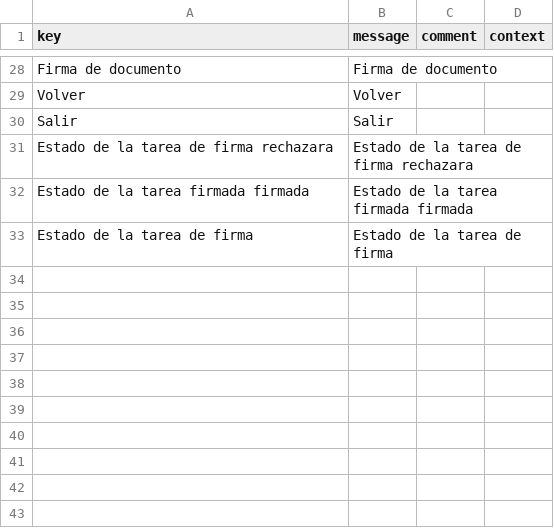
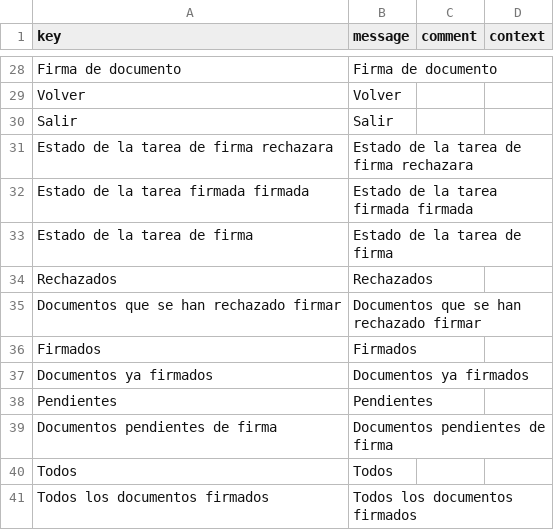
Before and after one commit to educaflow/secretaria-virtual, a CSV file: src/main/java/com/educaflow/subsystem/firmas/views/i18n_es.csv, drawn as a sheet; only a part is shown, gaps mark what is left out.

```diff
--- a/src/main/java/com/educaflow/subsystem/firmas/views/i18n_es.csv
+++ b/src/main/java/com/educaflow/subsystem/firmas/views/i18n_es.csv
@@ -33 +33,9 @@ key,message,comment,context
 "Estado de la tarea de firma","Estado de la tarea de firma","",""
+"Rechazados","Rechazados","",""
+"Documentos que se han rechazado firmar","Documentos que se han rechazado firmar","",""
+"Firmados","Firmados","",""
+"Documentos ya firmados","Documentos ya firmados","",""
+"Pendientes","Pendientes","",""
+"Documentos pendientes de firma","Documentos pendientes de firma","",""
+"Todos","Todos","",""
+"Todos los documentos firmados","Todos los documentos firmados","",""
```
Also changed, not shown: src/main/java/com/educaflow/subsystem/firmas/views/i18n_ca.csv, src/main/java/com/educaflow/subsystem/pdfutilities/views/i18n_ca.csv, 38 other files.
